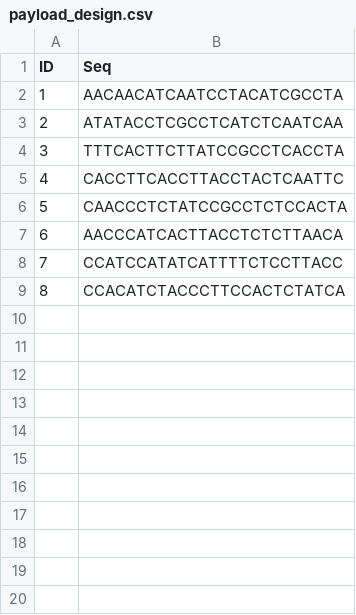
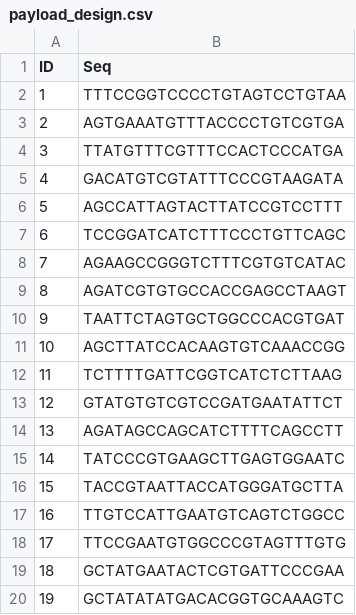
Before and after one commit to InbalPreuss/dna_storage_experiment_helloworld, a CSV file: analyze_sequencing_data/config/payload_design.csv, drawn as a sheet; only a part is shown; the diff covers the shown part only.

```diff
--- a/analyze_sequencing_data/config/payload_design.csv
+++ b/analyze_sequencing_data/config/payload_design.csv
@@ -1,9 +1,20 @@
 ID,Seq
-1,AACAACATCAATCCTACATCGCCTA
-2,ATATACCTCGCCTCATCTCAATCAA
-3,TTTCACTTCTTATCCGCCTCACCTA
-4,CACCTTCACCTTACCTACTCAATTC
-5,CAACCCTCTATCCGCCTCTCCACTA
-6,AACCCATCACTTACCTCTCTTAACA
-7,CCATCCATATCATTTTCTCCTTACC
-8,CCACATCTACCCTTCCACTCTATCA
+1,TTTCCGGTCCCCTGTAGTCCTGTAA
+2,AGTGAAATGTTTACCCCTGTCGTGA
+3,TTATGTTTCGTTTCCACTCCCATGA
+4,GACATGTCGTATTTCCCGTAAGATA
+5,AGCCATTAGTACTTATCCGTCCTTT
+6,TCCGGATCATCTTTCCCTGTTCAGC
+7,AGAAGCCGGGTCTTTCGTGTCATAC
+8,AGATCGTGTGCCACCGAGCCTAAGT
+9,TAATTCTAGTGCTGGCCCACGTGAT
+10,AGCTTATCCACAAGTGTCAAACCGG
+11,TCTTTTGATTCGGTCATCTCTTAAG
+12,GTATGTGTCGTCCGATGAATATTCT
+13,AGATAGCCAGCATCTTTTCAGCCTT
+14,TATCCCGTGAAGCTTGAGTGGAATC
+15,TACCGTAATTACCATGGGATGCTTA
+16,TTGTCCATTGAATGTCAGTCTGGCC
+17,TTCCGAATGTGGCCCGTAGTTTGTG
+18,GCTATGAATACTCGTGATTCCCGAA
+19,GCTATATATGACACGGTGCAAAGTC
```
Also changed, not shown: 13 added rows elsewhere in this file, analyze_sequencing_data/config/barcodes_design.csv, 2 other files.
